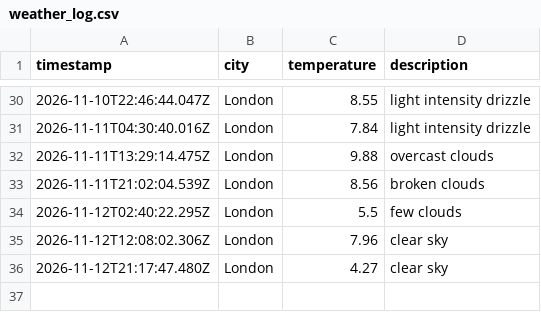
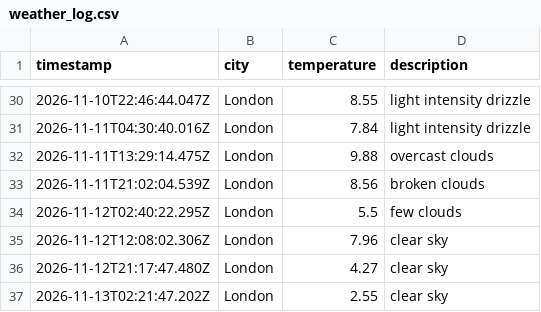
Before and after one commit to lisa-akadj/weather_dataOps, a CSV file: data/weather_log.csv, drawn as a sheet; only a part is shown, gaps mark what is left out; the diff names each change by its address in the sheet, - before the commit and + after, or states it on an @@ line.

```diff
--- a/data/weather_log.csv
+++ b/data/weather_log.csv
+row 37: 2026-11-13T02:21:47.202Z | London | 2.55 | clear sky
```
Also changed, not shown: 1 other file.
